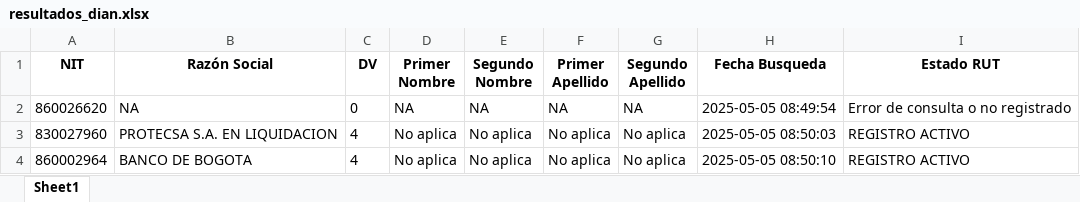
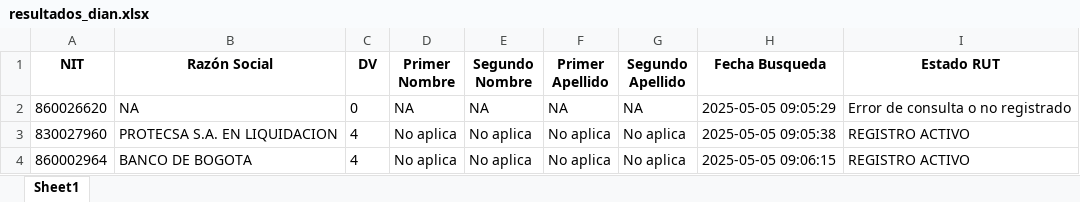
Before and after one commit to JhoannS/Busqueda_Dian, an Excel workbook: resultados/resultados_dian.xlsx, sheet Sheet1, drawn as a sheet; values as stored, in another font and other column widths than the file's, no borders; the diff names each change by its address in the sheet, - before the commit and + after, or states it on an @@ line.

```diff
--- a/resultados/resultados_dian.xlsx (sheet Sheet1)
+++ b/resultados/resultados_dian.xlsx (sheet Sheet1)
-H2 (Fecha Busqueda): 2025-05-05 08:49:54
+H2 (Fecha Busqueda): 2025-05-05 09:05:29
-H3 (Fecha Busqueda): 2025-05-05 08:50:03
+H3 (Fecha Busqueda): 2025-05-05 09:05:38
-H4 (Fecha Busqueda): 2025-05-05 08:50:10
+H4 (Fecha Busqueda): 2025-05-05 09:06:15
```
Also changed, not shown: 10 other files.
